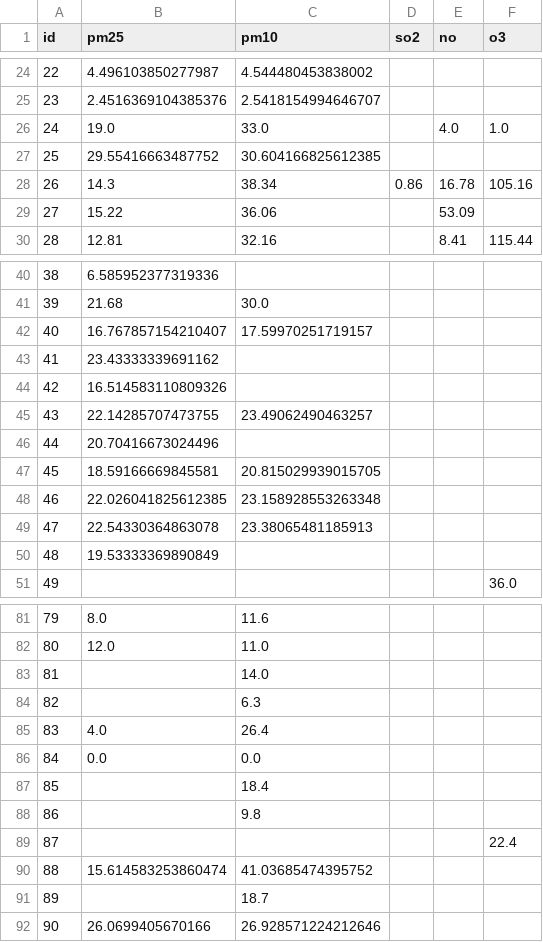
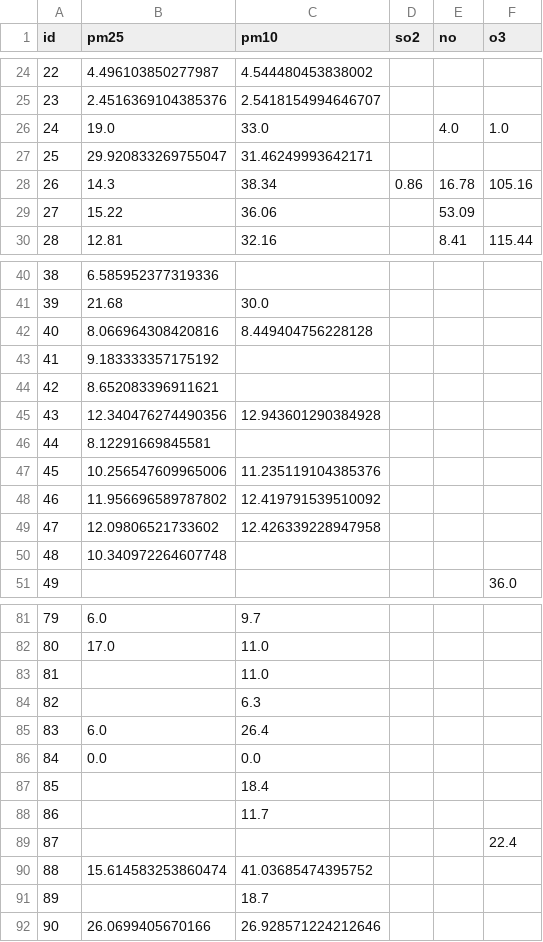
Before and after one commit to aceforvald/pollution_solution, a CSV file: enni/relational_data/dim_values.csv, drawn as a sheet; only a part is shown, gaps mark what is left out; the diff covers the shown part only.

```diff
--- a/enni/relational_data/dim_values.csv
+++ b/enni/relational_data/dim_values.csv
@@ -26,3 +26,3 @@ id,pm25,pm10,so2,no,o3
 24,19.0,33.0,,4.0,1.0
-25,29.55416663487752,30.604166825612385,,,
+25,29.920833269755047,31.46249993642171,,,
 26,14.3,38.34,0.86,16.78,105.16
@@ -41,11 +41,11 @@ id,pm25,pm10,so2,no,o3
 39,21.68,30.0,,,
-40,16.767857154210407,17.59970251719157,,,
-41,23.43333339691162,,,,
-42,16.514583110809326,,,,
-43,22.14285707473755,23.49062490463257,,,
-44,20.70416673024496,,,,
-45,18.59166669845581,20.815029939015705,,,
-46,22.026041825612385,23.158928553263348,,,
-47,22.54330364863078,23.38065481185913,,,
-48,19.53333369890849,,,,
+40,8.066964308420816,8.449404756228128,,,
+41,9.183333357175192,,,,
+42,8.652083396911621,,,,
+43,12.340476274490356,12.943601290384928,,,
+44,8.12291669845581,,,,
+45,10.256547609965006,11.235119104385376,,,
+46,11.956696589787802,12.419791539510092,,,
+47,12.09806521733602,12.426339228947958,,,
+48,10.340972264607748,,,,
 49,,,,,36.0
@@ -81,9 +81,9 @@ id,pm25,pm10,so2,no,o3
-79,8.0,11.6,,,
-80,12.0,11.0,,,
-81,,14.0,,,
+79,6.0,9.7,,,
+80,17.0,11.0,,,
+81,,11.0,,,
 82,,6.3,,,
-83,4.0,26.4,,,
+83,6.0,26.4,,,
 84,0.0,0.0,,,
 85,,18.4,,,
-86,,9.8,,,
+86,,11.7,,,
 87,,,,,22.4
```
Also changed, not shown: 31 edited cells elsewhere in this file, enni/data/sensor_data_all.csv, enni/relational_data/dim_location.csv, 5 other files.
